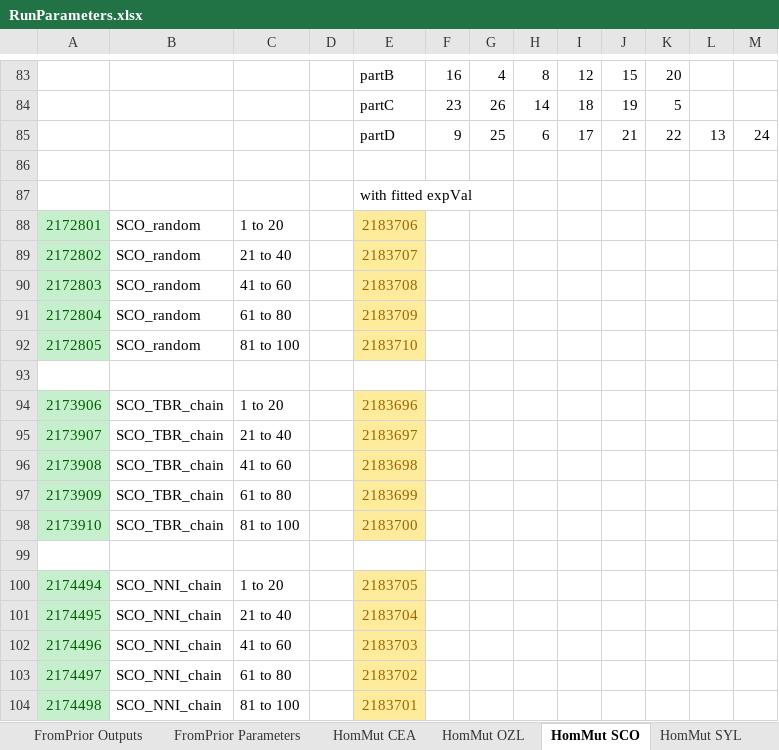
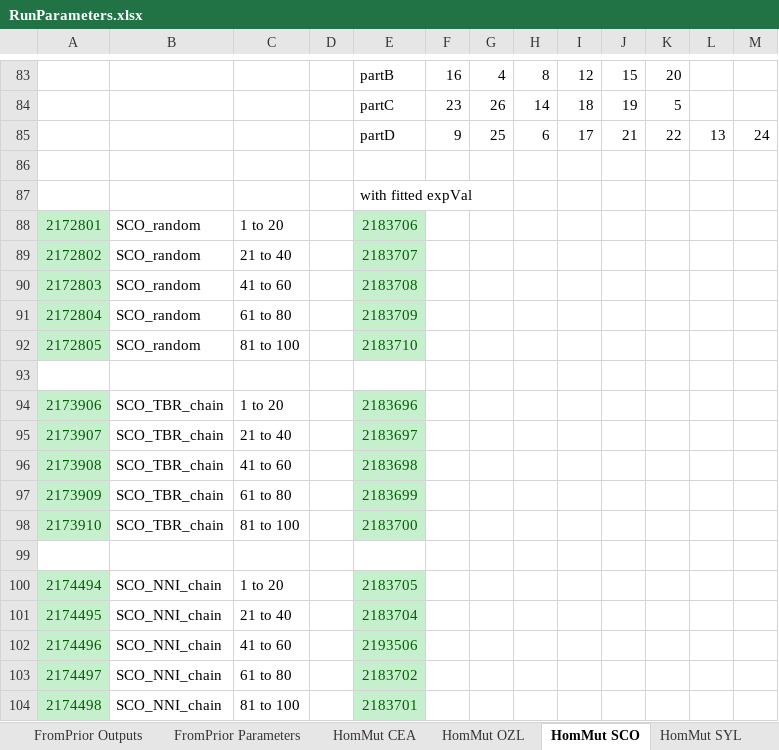
Before and after one commit to smf541/Partitioning_Strategies, an Excel workbook: RunParameters.xlsx, sheet HomMut SCO, drawn as a sheet; only a part is shown, gaps mark what is left out; values as stored, in another font and other column widths than the file's, no borders; the diff names each change by its address in the sheet, - before the commit and + after, or states it on an @@ line.

```diff
--- a/RunParameters.xlsx (sheet HomMut SCO)
+++ b/RunParameters.xlsx (sheet HomMut SCO)
@@ E88:E92 fill: #FFEB9C → #C6EFCE, text colour: #9C6500 → #006100 @@
@@ E94:E98 fill: #FFEB9C → #C6EFCE, text colour: #9C6500 → #006100 @@
@@ E100:E104 fill: #FFEB9C → #C6EFCE, text colour: #9C6500 → #006100 @@
-E102: 2183703
+E102: 2193506
```
Also changed, not shown: sheet HomMut SYL, sheet HomMut OZL, 30 other files.
